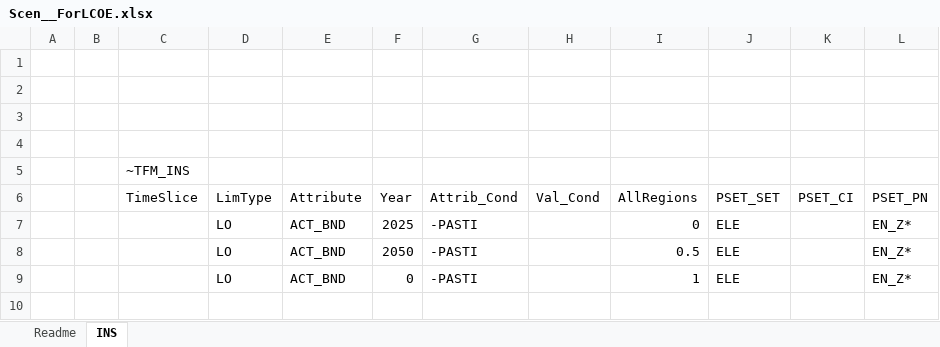
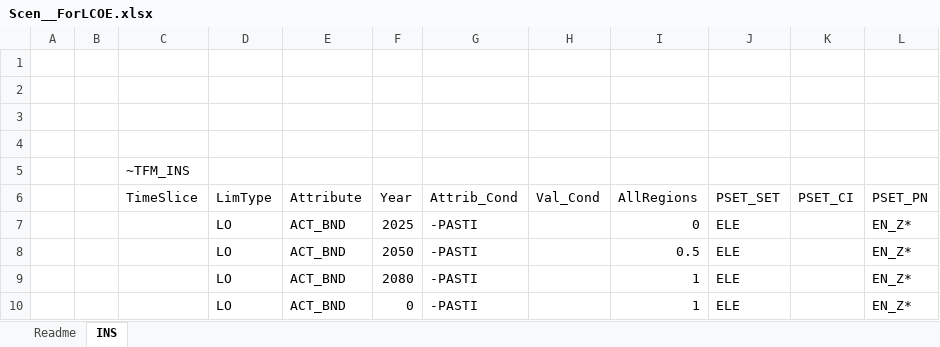
Before and after one commit to MMobir/test2, an Excel workbook: SuppXLS/Scen__ForLCOE.xlsx, sheet INS, drawn as a sheet; values as stored, in another font and other column widths than the file's, no borders; the diff names each change by its address in the sheet, - before the commit and + after, or states it on an @@ line.

Commit message:
Adding 2080 to the lcoe table

```diff
--- a/SuppXLS/Scen__ForLCOE.xlsx (sheet INS)
+++ b/SuppXLS/Scen__ForLCOE.xlsx (sheet INS)
+row 9:  |  |  | LO | ACT_BND | 2080 | -PASTI |  | 1 | ELE |  | EN_Z*
```
